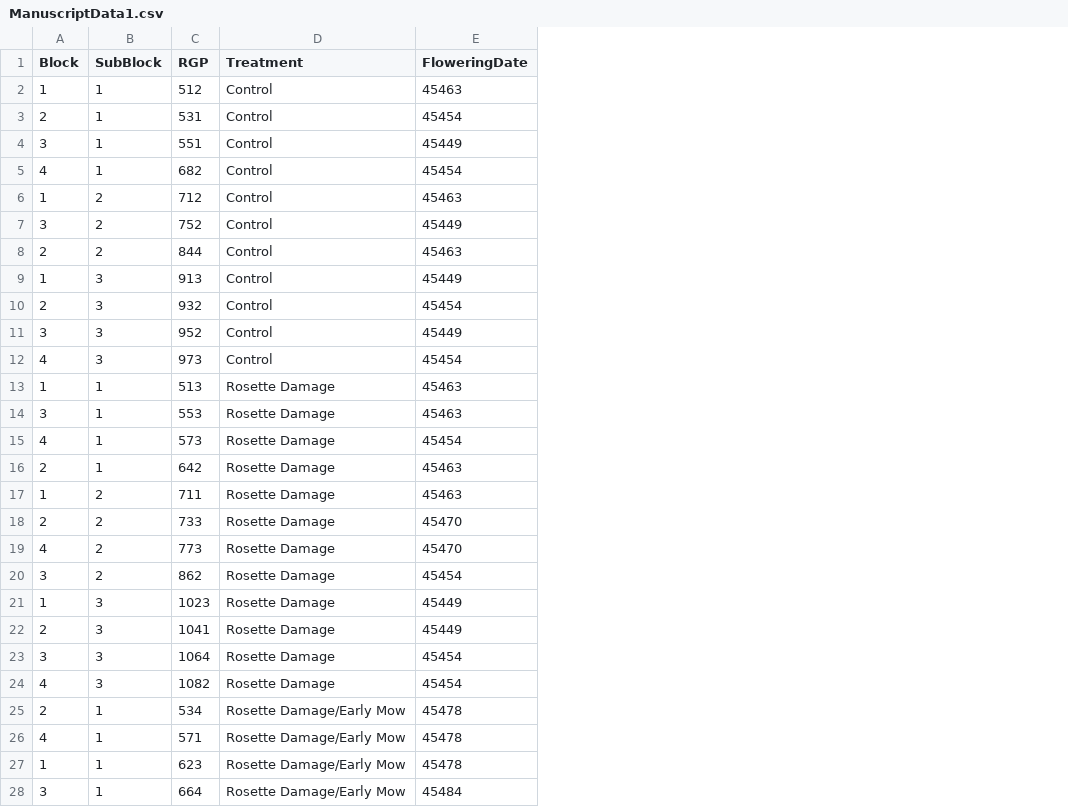
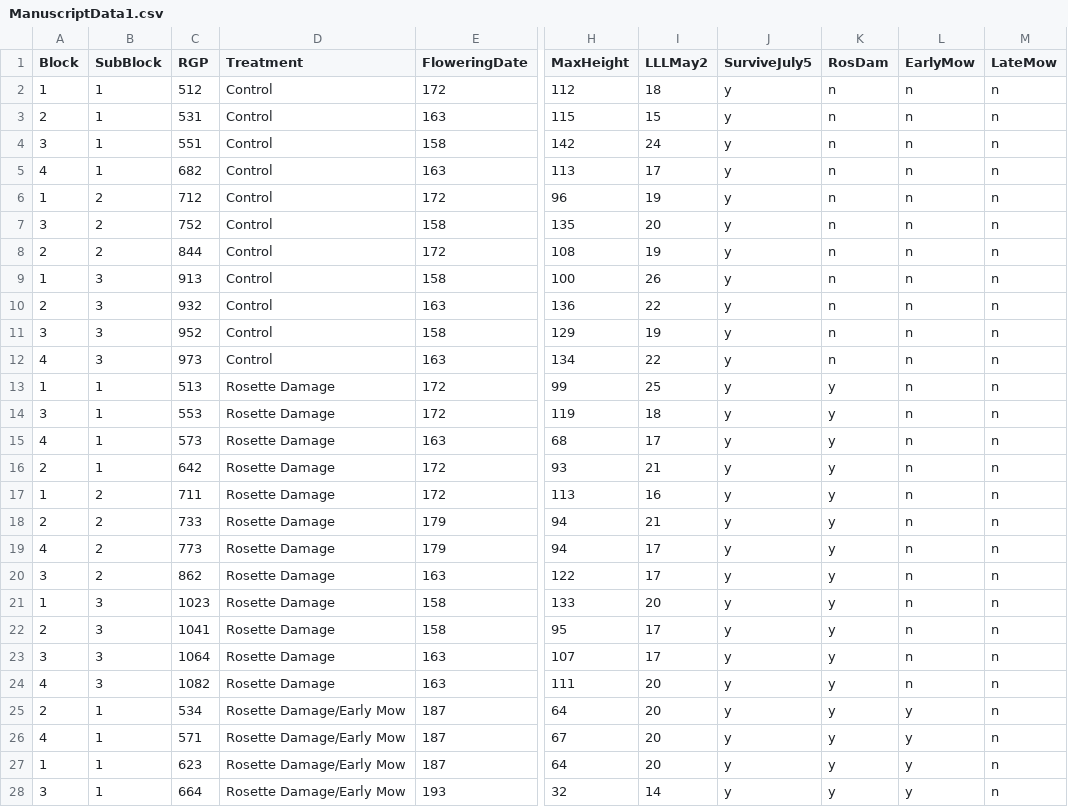
Before and after one commit to emmavdheide/Rosette_Damage_x_Mowing, a CSV file: ManuscriptData1.csv, drawn as a sheet; only a part is shown, gaps mark what is left out; the diff covers the shown part only; the diff names each change by its address in the sheet, - before the commit and + after, or states it on an @@ line.

```diff
--- a/ManuscriptData1.csv
+++ b/ManuscriptData1.csv
+column H (MaxHeight), rows 2-28: 112 | 115 | 142 | 113 | 96 | 135 | 108 | 100 | 136 | 129 | 134 | 99 | 119 | 68 | 93 | 113 | 94 | 94 | 122 | 133 | 95 | 107 | 111 | 64 | 67 | 64 | 32
+column I (LLLMay2), rows 2-28: 18 | 15 | 24 | 17 | 19 | 20 | 19 | 26 | 22 | 19 | 22 | 25 | 18 | 17 | 21 | 16 | 21 | 17 | 17 | 20 | 17 | 17 | 20 | 20 | 20 | 20 | 14
+column J (SurviveJuly5), rows 2-28: all y
+column K (RosDam), rows 2-28: n | n | n | n | n | n | n | n | n | n | n | y | y | y | y | y | y | y | y | y | y | y | y | y | y | y | y
+column L (EarlyMow), rows 2-28: n | n | n | n | n | n | n | n | n | n | n | n | n | n | n | n | n | n | n | n | n | n | n | y | y | y | y
+column M (LateMow), rows 2-28: all n
-E2 (FloweringDate): 45463
+E2 (FloweringDate): 172
-E3 (FloweringDate): 45454
+E3 (FloweringDate): 163
-E4 (FloweringDate): 45449
+E4 (FloweringDate): 158
-E5 (FloweringDate): 45454
+E5 (FloweringDate): 163
-E6 (FloweringDate): 45463
+E6 (FloweringDate): 172
-E7 (FloweringDate): 45449
+E7 (FloweringDate): 158
-E8 (FloweringDate): 45463
+E8 (FloweringDate): 172
-E9 (FloweringDate): 45449
+E9 (FloweringDate): 158
-E10 (FloweringDate): 45454
+E10 (FloweringDate): 163
-E11 (FloweringDate): 45449
+E11 (FloweringDate): 158
-E12 (FloweringDate): 45454
+E12 (FloweringDate): 163
-E13:E14 (FloweringDate): 45463
+E13:E14 (FloweringDate): 172
-E15 (FloweringDate): 45454
+E15 (FloweringDate): 163
-E16:E17 (FloweringDate): 45463
+E16:E17 (FloweringDate): 172
-E18:E19 (FloweringDate): 45470
+E18:E19 (FloweringDate): 179
-E20 (FloweringDate): 45454
+E20 (FloweringDate): 163
-E21:E22 (FloweringDate): 45449
+E21:E22 (FloweringDate): 158
-E23:E24 (FloweringDate): 45454
+E23:E24 (FloweringDate): 163
-E25:E27 (FloweringDate): 45478
+E25:E27 (FloweringDate): 187
-E28 (FloweringDate): 45484
+E28 (FloweringDate): 193
```
Also changed, not shown: 48 edited cells elsewhere in this file, 3 other files.
